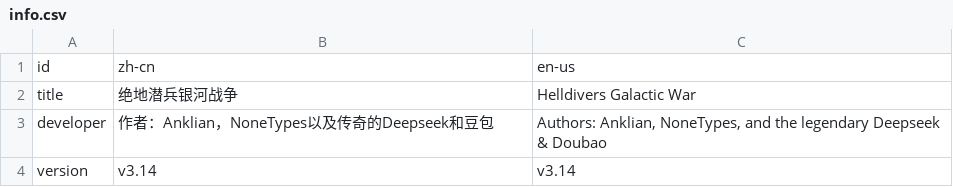
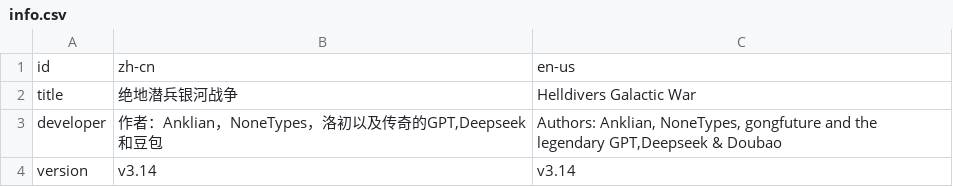
Before and after one commit to UFJKM123/helldivers-galactic-war-CNv2, a CSV file: lang_csv/info.csv, drawn as a sheet.

```diff
--- a/lang_csv/info.csv
+++ b/lang_csv/info.csv
@@ -2,3 +2,3 @@ id,zh-cn,en-us
 title,绝地潜兵银河战争,Helldivers Galactic War
-developer,"作者：Anklian，NoneTypes以及传奇的Deepseek和豆包","Authors: Anklian, NoneTypes, and the legendary Deepseek & Doubao"
+developer,"作者：Anklian，NoneTypes，洛初以及传奇的GPT,Deepseek和豆包","Authors: Anklian, NoneTypes, gongfuture and the legendary GPT,Deepseek & Doubao"
 version,v3.14,v3.14
```
Also changed, not shown: 3 other files.
